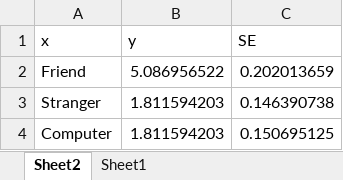
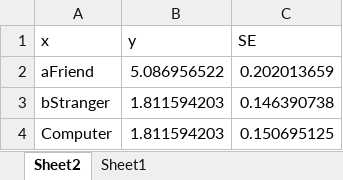
Before and after one commit to DVS-Lab/rf1-sra-trust, an Excel workbook: SFN/Trust Behavioral Analysis/IOS/IOS.xlsx, sheet Sheet2, drawn as a sheet; values as stored, in another font and other column widths than the file's, no borders; the diff names each change by its address in the sheet, - before the commit and + after, or states it on an @@ line.

```diff
--- a/SFN/Trust Behavioral Analysis/IOS/IOS.xlsx (sheet Sheet2)
+++ b/SFN/Trust Behavioral Analysis/IOS/IOS.xlsx (sheet Sheet2)
-A2 (x): Friend
+A2 (x): aFriend
-A3 (x): Stranger
+A3 (x): bStranger
```
Also changed, not shown: 2 other files.
